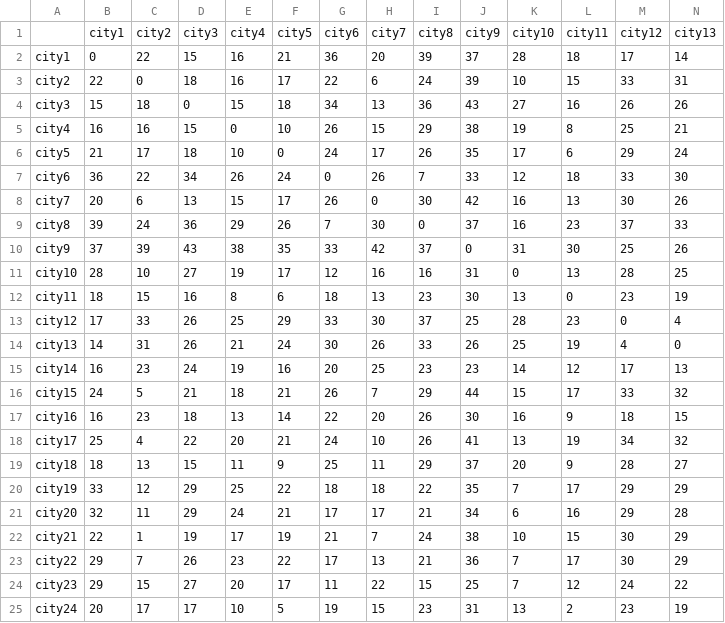
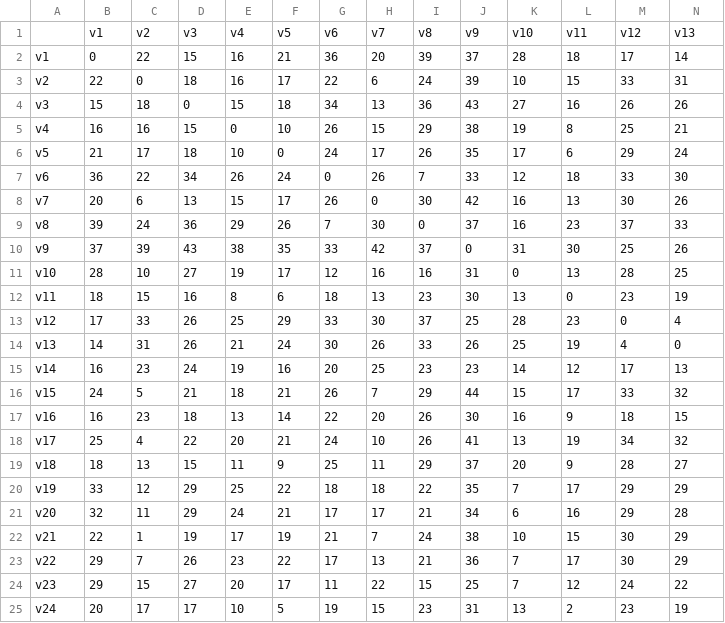
Before and after one commit to comstelation/data, a CSV file: Data.csv, drawn as a sheet; only a part is shown; removed rows and columns are numbered as before the commit, all else as after; rows hold the shown columns only; the diff names each change by its address in the sheet, - before the commit and + after, or states it on an @@ line.

Commit message:
Update Data.csv

```diff
--- a/Data.csv
+++ b/Data.csv
-row 1:  | city1 | city2 | city3 | city4 | city5 | city6 | city7 | city8 | city9 | city10 | city11 | city12 | city13
+row 1:  | v1 | v2 | v3 | v4 | v5 | v6 | v7 | v8 | v9 | v10 | v11 | v12 | v13
-A2: city1
+A2: v1
-A3: city2
+A3: v2
-A4: city3
+A4: v3
-A5: city4
+A5: v4
-A6: city5
+A6: v5
-A7: city6
+A7: v6
-A8: city7
+A8: v7
-A9: city8
+A9: v8
-A10: city9
+A10: v9
-A11: city10
+A11: v10
-A12: city11
+A12: v11
-A13: city12
+A13: v12
-A14: city13
+A14: v13
-A15: city14
+A15: v14
-A16: city15
+A16: v15
-A17: city16
+A17: v16
-A18: city17
+A18: v17
-A19: city18
+A19: v18
-A20: city19
+A20: v19
-A21: city20
+A21: v20
-A22: city21
+A22: v21
-A23: city22
+A23: v22
-A24: city23
+A24: v23
-A25: city24
+A25: v24
```
